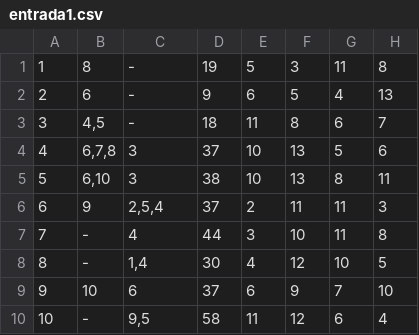
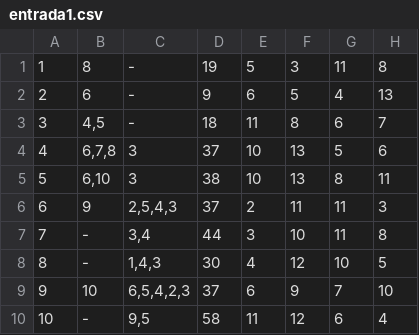
Before and after one commit to marisasel/ABCbioinspirada, a CSV file: entrada1.csv, drawn as a sheet.

```diff
--- a/entrada1.csv
+++ b/entrada1.csv
@@ -5,6 +5,6 @@
 5,"6,10",3,38,10,13,8,11
-6,9,"2,5,4",37,2,11,11,3
-7,-,4,44,3,10,11,8
-8,-,"1,4",30,4,12,10,5
-9,10,6,37,6,9,7,10
+6,9,"2,5,4,3",37,2,11,11,3
+7,-,"3,4",44,3,10,11,8
+8,-,"1,4,3",30,4,12,10,5
+9,10,"6,5,4,2,3",37,6,9,7,10
 10,-,"9,5",58,11,12,6,4
```
Also changed, not shown: 2 other files.
